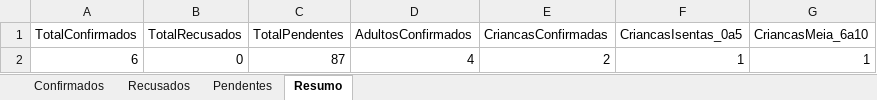
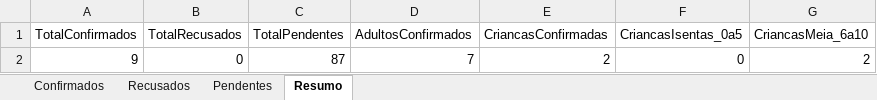
Before and after one commit to fulano-dev/graduation-invitation, an Excel workbook: graduation-api/convidados_confirmados.xlsx, sheet Resumo, drawn as a sheet; values as stored, in another font and other column widths than the file's, no borders; removed rows and columns are numbered as before the commit, all else as after; the diff names each change by its address in the sheet, - before the commit and + after, or states it on an @@ line.

```diff
--- a/graduation-api/convidados_confirmados.xlsx (sheet Resumo)
+++ b/graduation-api/convidados_confirmados.xlsx (sheet Resumo)
-row 2: 6 | 0 | 87 | 4 | 2 | 1 | 1
+row 2: 9 | 0 | 87 | 7 | 2 | 0 | 2
```
Also changed, not shown: sheet Pendentes, sheet Confirmados, 4 other files.
